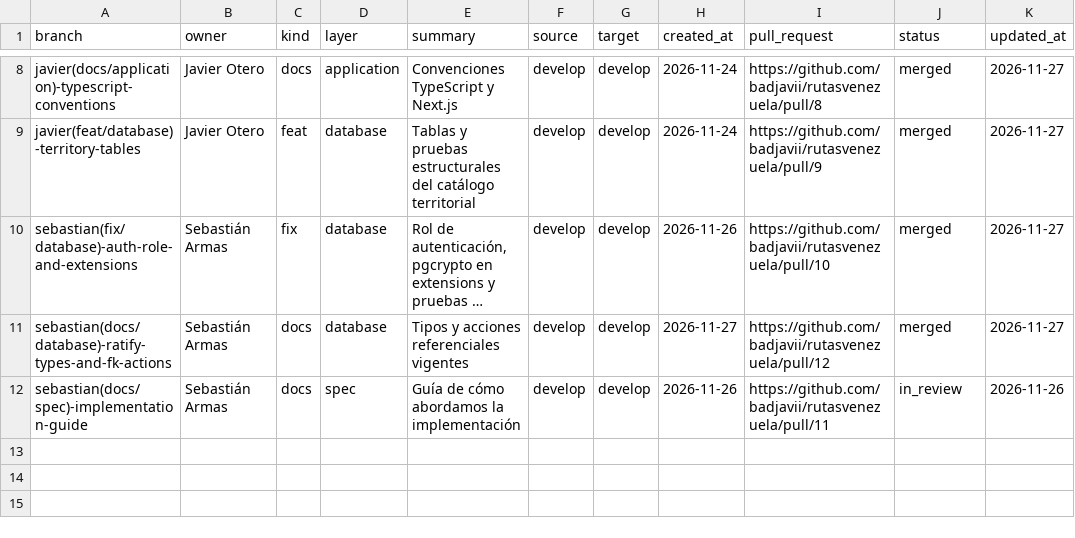
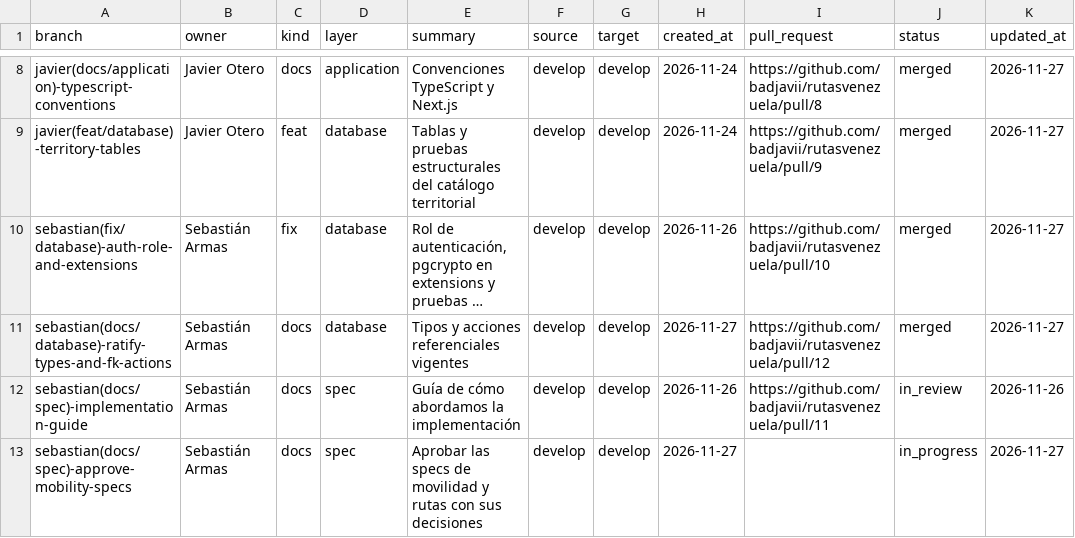
Before and after one commit to badjavii/rutasvenezuela, a CSV file: docs/project/branch-ledger.csv, drawn as a sheet; only a part is shown, gaps mark what is left out; long unchanged cells end in …; the diff names each change by its address in the sheet, - before the commit and + after, or states it on an @@ line.

Commit message:
docs(project): start mobility specs approval branch

```diff
--- a/docs/project/branch-ledger.csv
+++ b/docs/project/branch-ledger.csv
+row 13: sebastian(docs/spec)-approve-mobility-specs | Sebastián Armas | docs | spec | Aprobar las specs de movilidad y rutas con sus decisiones | develop | develop | 2026-11-27 |  | in_progress | 2026-11-27
```
Also changed, not shown: 1 other file.
